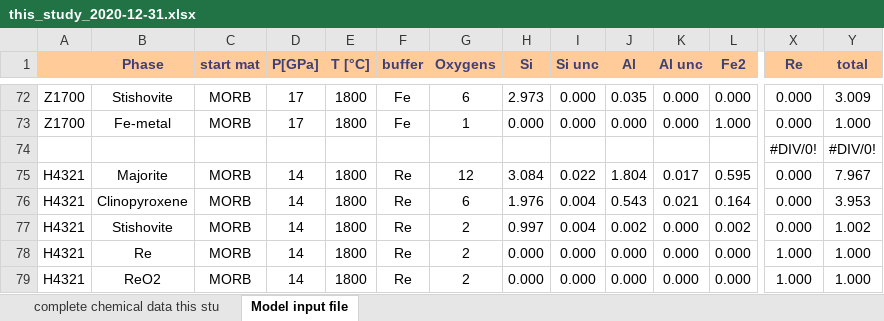
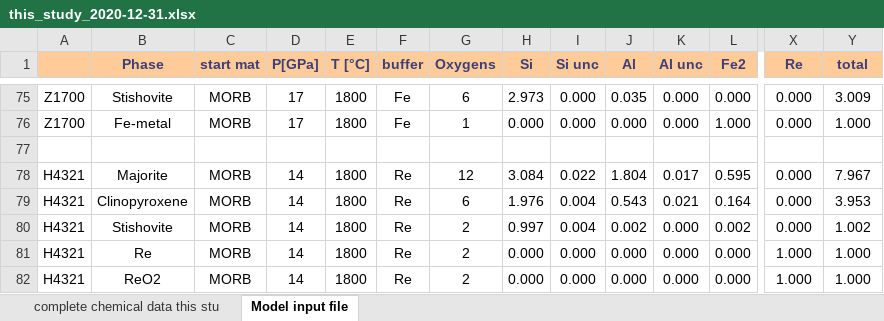
Before and after one commit to bobmyhill/burnman, an Excel workbook: ferric_majorite/mcmc_inversions/NCFMASO_new/data/this_study_2020-12-31.xlsx, sheet Model input file, drawn as a sheet; only a part is shown, gaps mark what is left out; values as stored, in another font and other column widths than the file's, no borders; addresses are those after the commit; rows hold the shown columns only; the diff covers the shown part only; the diff names each change by its address in the sheet, - before the commit and + after, or states it on an @@ line.

```diff
--- a/ferric_majorite/mcmc_inversions/NCFMASO_new/data/this_study_2020-12-31.xlsx (sheet Model input file)
+++ b/ferric_majorite/mcmc_inversions/NCFMASO_new/data/this_study_2020-12-31.xlsx (sheet Model input file)
-row 77:  |  |  |  |  |  |  |  |  |  |  |  | #DIV/0! | #DIV/0!
+row 77: (empty)
```
Also changed, not shown: 6 added rows, 3 removed rows and 71 edited cells elsewhere in this sheet, sheet complete chemical data this stu, formulas that keep their value, charts or pictures, 6 other files.
